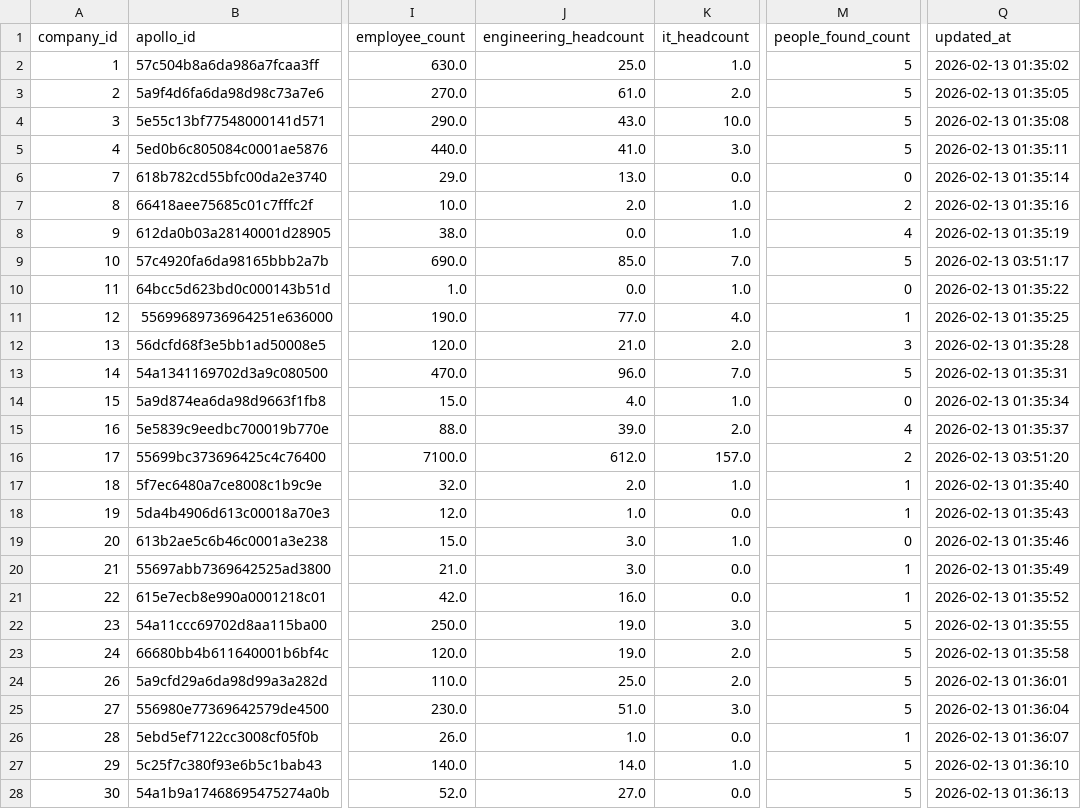
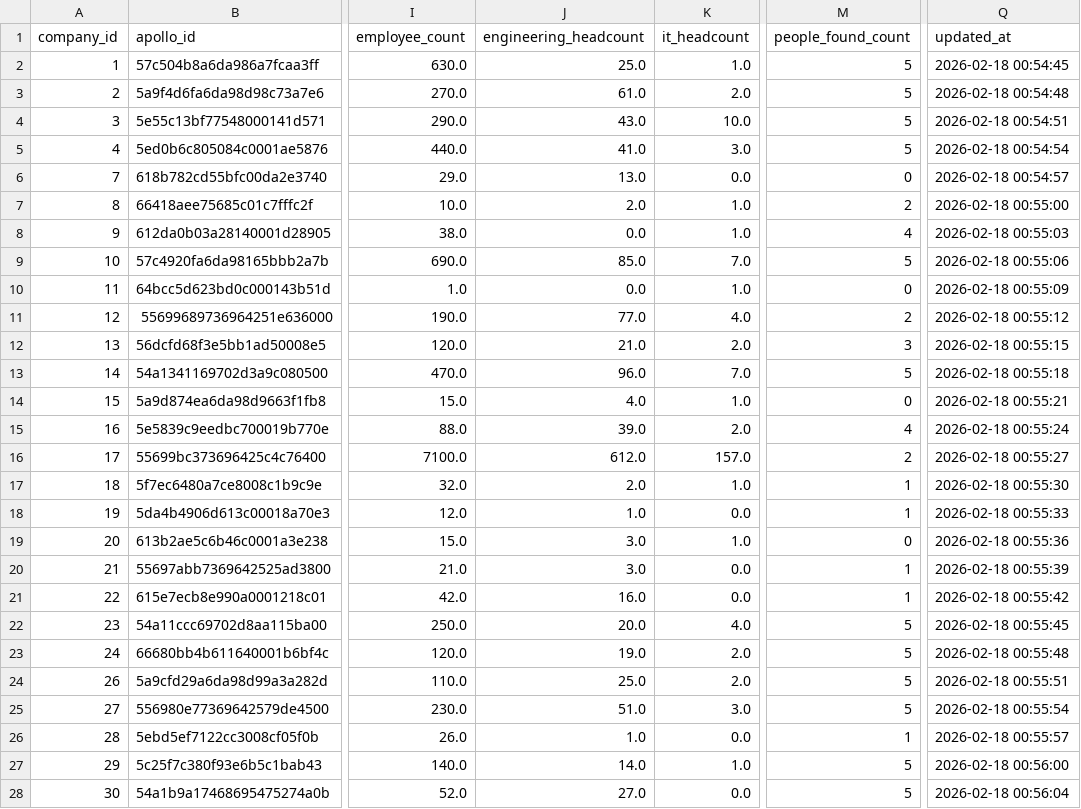
Before and after one commit to mitso2005/LeadEngine, a CSV file: exports/companies.csv, drawn as a sheet; only a part is shown, gaps mark what is left out; the diff covers the shown part only; the diff names each change by its address in the sheet, - before the commit and + after, or states it on an @@ line.

```diff
--- a/exports/companies.csv
+++ b/exports/companies.csv
-Q2 (updated_at): 2026-02-13 01:35:02
+Q2 (updated_at): 2026-02-18 00:54:45
-Q3 (updated_at): 2026-02-13 01:35:05
+Q3 (updated_at): 2026-02-18 00:54:48
-Q4 (updated_at): 2026-02-13 01:35:08
+Q4 (updated_at): 2026-02-18 00:54:51
-Q5 (updated_at): 2026-02-13 01:35:11
+Q5 (updated_at): 2026-02-18 00:54:54
-Q6 (updated_at): 2026-02-13 01:35:14
+Q6 (updated_at): 2026-02-18 00:54:57
-Q7 (updated_at): 2026-02-13 01:35:16
+Q7 (updated_at): 2026-02-18 00:55:00
-Q8 (updated_at): 2026-02-13 01:35:19
+Q8 (updated_at): 2026-02-18 00:55:03
-Q9 (updated_at): 2026-02-13 03:51:17
+Q9 (updated_at): 2026-02-18 00:55:06
-Q10 (updated_at): 2026-02-13 01:35:22
+Q10 (updated_at): 2026-02-18 00:55:09
-M11 (people_found_count): 1
+M11 (people_found_count): 2
-Q11 (updated_at): 2026-02-13 01:35:25
+Q11 (updated_at): 2026-02-18 00:55:12
-Q12 (updated_at): 2026-02-13 01:35:28
+Q12 (updated_at): 2026-02-18 00:55:15
-Q13 (updated_at): 2026-02-13 01:35:31
+Q13 (updated_at): 2026-02-18 00:55:18
-Q14 (updated_at): 2026-02-13 01:35:34
+Q14 (updated_at): 2026-02-18 00:55:21
-Q15 (updated_at): 2026-02-13 01:35:37
+Q15 (updated_at): 2026-02-18 00:55:24
-Q16 (updated_at): 2026-02-13 03:51:20
+Q16 (updated_at): 2026-02-18 00:55:27
-Q17 (updated_at): 2026-02-13 01:35:40
+Q17 (updated_at): 2026-02-18 00:55:30
-Q18 (updated_at): 2026-02-13 01:35:43
+Q18 (updated_at): 2026-02-18 00:55:33
-Q19 (updated_at): 2026-02-13 01:35:46
+Q19 (updated_at): 2026-02-18 00:55:36
-Q20 (updated_at): 2026-02-13 01:35:49
+Q20 (updated_at): 2026-02-18 00:55:39
-Q21 (updated_at): 2026-02-13 01:35:52
+Q21 (updated_at): 2026-02-18 00:55:42
-J22 (engineering_headcount): 19.0
+J22 (engineering_headcount): 20.0
-K22 (it_headcount): 3.0
+K22 (it_headcount): 4.0
-Q22 (updated_at): 2026-02-13 01:35:55
+Q22 (updated_at): 2026-02-18 00:55:45
-Q23 (updated_at): 2026-02-13 01:35:58
+Q23 (updated_at): 2026-02-18 00:55:48
-Q24 (updated_at): 2026-02-13 01:36:01
+Q24 (updated_at): 2026-02-18 00:55:51
-Q25 (updated_at): 2026-02-13 01:36:04
+Q25 (updated_at): 2026-02-18 00:55:54
-Q26 (updated_at): 2026-02-13 01:36:07
+Q26 (updated_at): 2026-02-18 00:55:57
-Q27 (updated_at): 2026-02-13 01:36:10
+Q27 (updated_at): 2026-02-18 00:56:00
-Q28 (updated_at): 2026-02-13 01:36:13
+Q28 (updated_at): 2026-02-18 00:56:04
```
Also changed, not shown: 105 edited cells elsewhere in this file, 5 other files.
